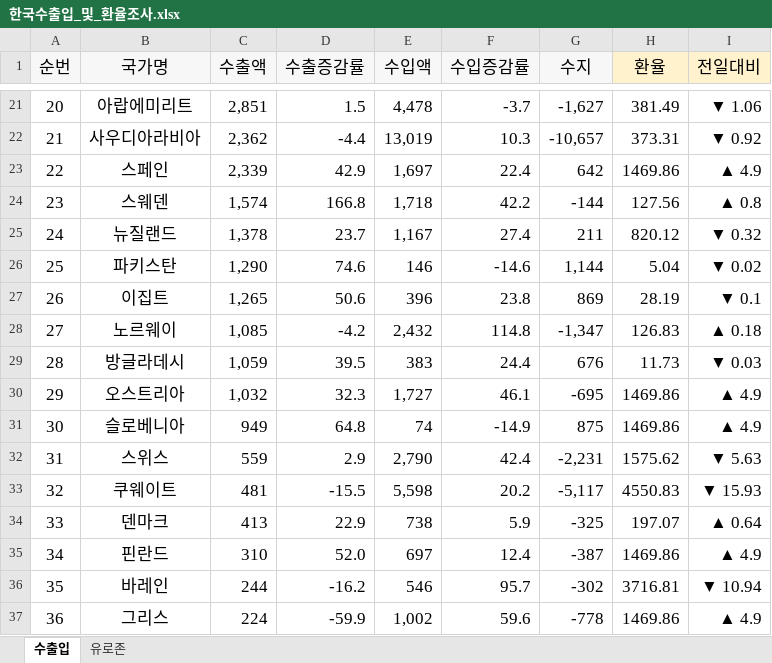
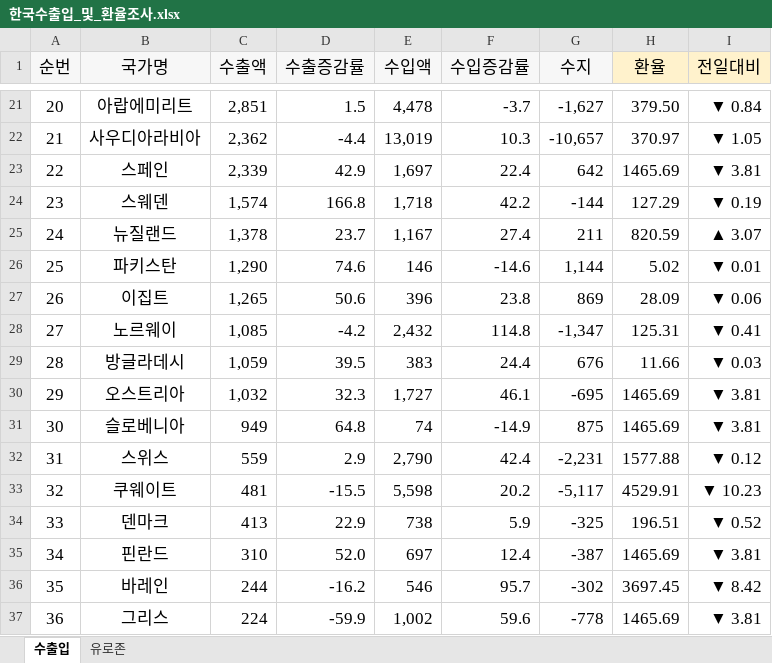
Before and after one commit to dexbob/RPA_Example, an Excel workbook: C_나라별_실시간_환율_조사/Result/한국수출입_및_환율조사.xlsx, sheet 수출입, drawn as a sheet; only a part is shown, gaps mark what is left out; values as stored, in another font and other column widths than the file's, no borders; conditional formats not drawn; the diff covers the shown part only; the diff names each change by its address in the sheet, - before the commit and + after, or states it on an @@ line.

```diff
--- a/C_나라별_실시간_환율_조사/Result/한국수출입_및_환율조사.xlsx (sheet 수출입)
+++ b/C_나라별_실시간_환율_조사/Result/한국수출입_및_환율조사.xlsx (sheet 수출입)
-H21 (환율): 381.49
+H21 (환율): 379.50
-I21 (전일대비): ▼ 1.06
+I21 (전일대비): ▼ 0.84
-H22 (환율): 373.31
+H22 (환율): 370.97
-I22 (전일대비): ▼ 0.92
+I22 (전일대비): ▼ 1.05
-H23 (환율): 1469.86
+H23 (환율): 1465.69
-I23 (전일대비): ▲ 4.9
+I23 (전일대비): ▼ 3.81
-H24 (환율): 127.56
+H24 (환율): 127.29
-I24 (전일대비): ▲ 0.8
+I24 (전일대비): ▼ 0.19
-H25 (환율): 820.12
+H25 (환율): 820.59
-I25 (전일대비): ▼ 0.32
+I25 (전일대비): ▲ 3.07
-H26 (환율): 5.04
+H26 (환율): 5.02
-I26 (전일대비): ▼ 0.02
+I26 (전일대비): ▼ 0.01
-H27 (환율): 28.19
+H27 (환율): 28.09
-I27 (전일대비): ▼ 0.1
+I27 (전일대비): ▼ 0.06
-H28 (환율): 126.83
+H28 (환율): 125.31
-I28 (전일대비): ▲ 0.18
+I28 (전일대비): ▼ 0.41
-H29 (환율): 11.73
+H29 (환율): 11.66
-H30:H31 (환율): 1469.86
+H30:H31 (환율): 1465.69
-I30:I31 (전일대비): ▲ 4.9
+I30:I31 (전일대비): ▼ 3.81
-H32 (환율): 1575.62
+H32 (환율): 1577.88
-I32 (전일대비): ▼ 5.63
+I32 (전일대비): ▼ 0.12
-H33 (환율): 4550.83
+H33 (환율): 4529.91
-I33 (전일대비): ▼ 15.93
+I33 (전일대비): ▼ 10.23
-H34 (환율): 197.07
+H34 (환율): 196.51
-I34 (전일대비): ▲ 0.64
+I34 (전일대비): ▼ 0.52
-H35 (환율): 1469.86
+H35 (환율): 1465.69
-I35 (전일대비): ▲ 4.9
+I35 (전일대비): ▼ 3.81
-H36 (환율): 3716.81
+H36 (환율): 3697.45
-I36 (전일대비): ▼ 10.94
+I36 (전일대비): ▼ 8.42
-H37 (환율): 1469.86
+H37 (환율): 1465.69
-I37 (전일대비): ▲ 4.9
+I37 (전일대비): ▼ 3.81
```
Also changed, not shown: 39 edited cells elsewhere in this sheet, C_나라별_실시간_환율_조사/Source/Config.xlsx, 8 other files.
